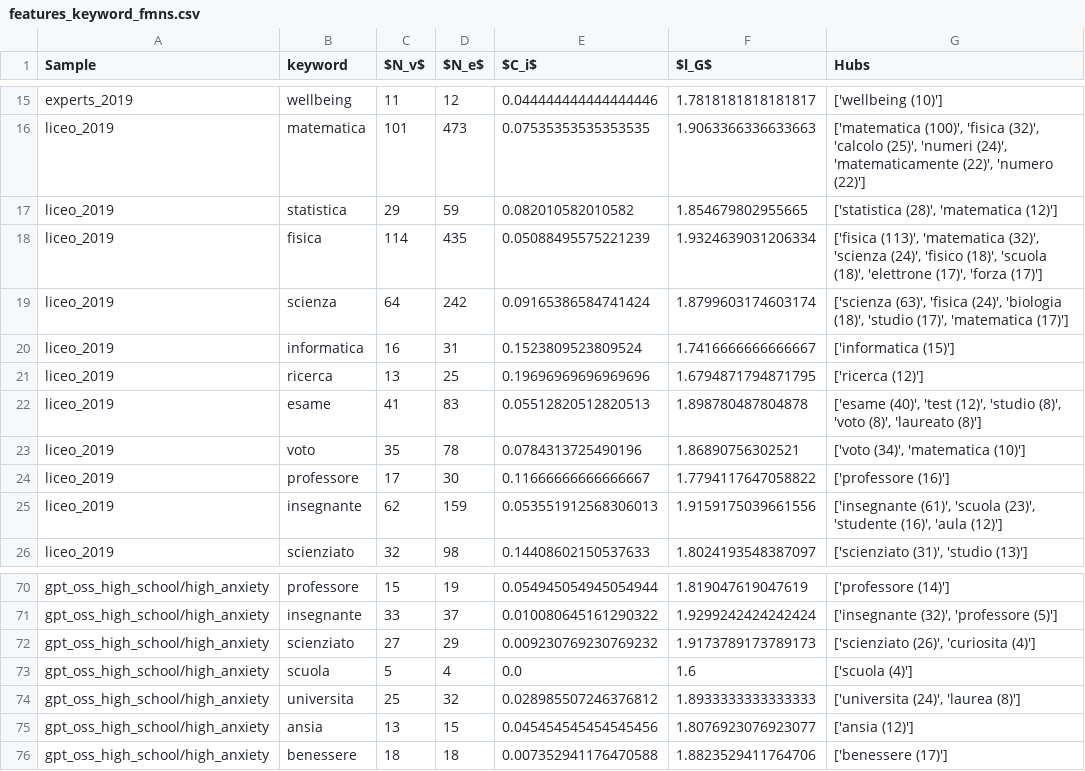
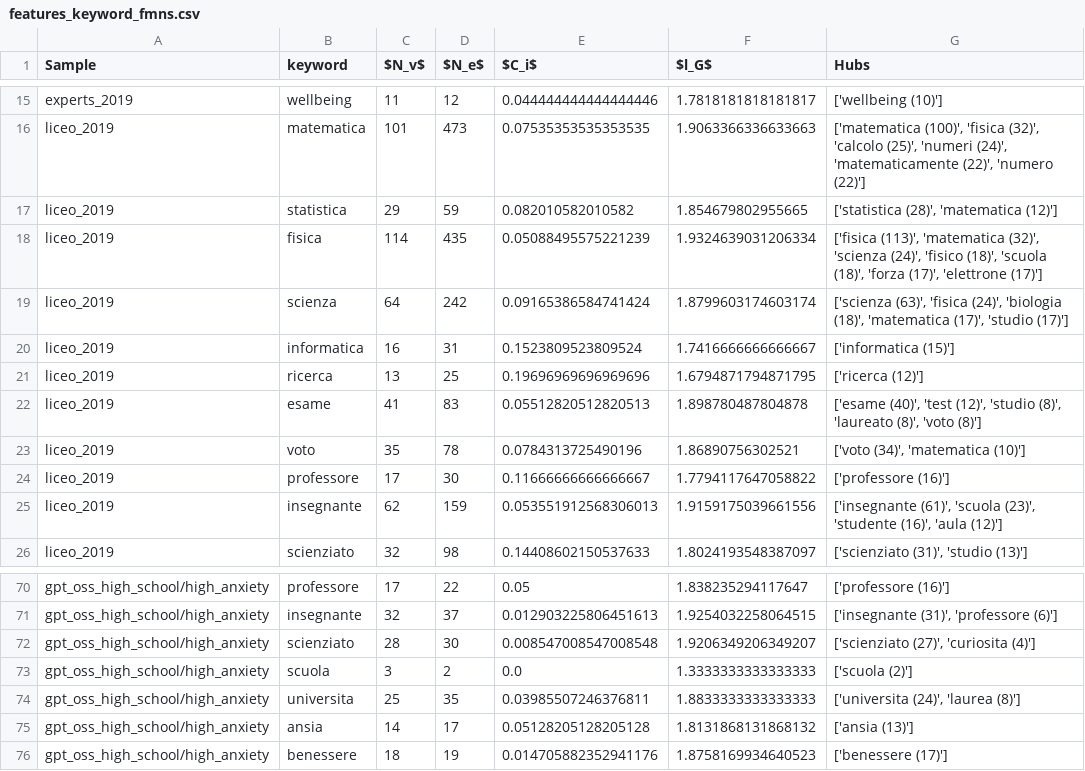
Before and after one commit to emmafranchino/cognoscolab, a CSV file: rassereno/out/analysis/features_keyword_fmns.csv, drawn as a sheet; only a part is shown, gaps mark what is left out; the diff covers the shown part only; the diff names each change by its address in the sheet, - before the commit and + after, or states it on an @@ line.

```diff
--- a/rassereno/out/analysis/features_keyword_fmns.csv
+++ b/rassereno/out/analysis/features_keyword_fmns.csv
-G18 (Hubs): …'scuola (18)', 'elettrone (17)', 'forza (17)']
+G18 (Hubs): …'scuola (18)', 'forza (17)', 'elettrone (17)']
-G19 (Hubs): …'biologia (18)', 'studio (17)', 'matematica (17)']
+G19 (Hubs): …'biologia (18)', 'matematica (17)', 'studio (17)']
-G22 (Hubs): …'studio (8)', 'voto (8)', 'laureato (8)']
+G22 (Hubs): …'studio (8)', 'laureato (8)', 'voto (8)']
-C70 ($N_v$): 15
+C70 ($N_v$): 17
-D70 ($N_e$): 19
+D70 ($N_e$): 22
-E70 ($C_i$): 0.054945054945054944
+E70 ($C_i$): 0.05
-F70 ($l_G$): 1.819047619047619
+F70 ($l_G$): 1.838235294117647
-G70 (Hubs): ['professore (14)']
+G70 (Hubs): ['professore (16)']
-C71 ($N_v$): 33
+C71 ($N_v$): 32
-E71 ($C_i$): 0.010080645161290322
+E71 ($C_i$): 0.012903225806451613
-F71 ($l_G$): 1.9299242424242424
+F71 ($l_G$): 1.9254032258064515
-G71 (Hubs): ['insegnante (32)', 'professore (5)']
+G71 (Hubs): ['insegnante (31)', 'professore (6)']
-C72 ($N_v$): 27
+C72 ($N_v$): 28
-D72 ($N_e$): 29
+D72 ($N_e$): 30
-E72 ($C_i$): 0.009230769230769232
+E72 ($C_i$): 0.008547008547008548
-F72 ($l_G$): 1.9173789173789173
+F72 ($l_G$): 1.9206349206349207
-G72 (Hubs): ['scienziato (26)', 'curiosita (4)']
+G72 (Hubs): ['scienziato (27)', 'curiosita (4)']
-C73 ($N_v$): 5
+C73 ($N_v$): 3
-D73 ($N_e$): 4
+D73 ($N_e$): 2
-F73 ($l_G$): 1.6
+F73 ($l_G$): 1.3333333333333333
-G73 (Hubs): ['scuola (4)']
+G73 (Hubs): ['scuola (2)']
-D74 ($N_e$): 32
+D74 ($N_e$): 35
-E74 ($C_i$): 0.028985507246376812
+E74 ($C_i$): 0.03985507246376811
-F74 ($l_G$): 1.8933333333333333
+F74 ($l_G$): 1.8833333333333333
-C75 ($N_v$): 13
+C75 ($N_v$): 14
-D75 ($N_e$): 15
+D75 ($N_e$): 17
-E75 ($C_i$): 0.045454545454545456
+E75 ($C_i$): 0.05128205128205128
-F75 ($l_G$): 1.8076923076923077
+F75 ($l_G$): 1.8131868131868132
-G75 (Hubs): ['ansia (12)']
+G75 (Hubs): ['ansia (13)']
-D76 ($N_e$): 18
+D76 ($N_e$): 19
-E76 ($C_i$): 0.007352941176470588
+E76 ($C_i$): 0.014705882352941176
-F76 ($l_G$): 1.8823529411764706
+F76 ($l_G$): 1.8758169934640523
```
Also changed, not shown: 3 added rows, 3 removed rows and 101 edited cells elsewhere in this file, rassereno/out/analysis/features_tot_fmns.csv, 2 other files.
